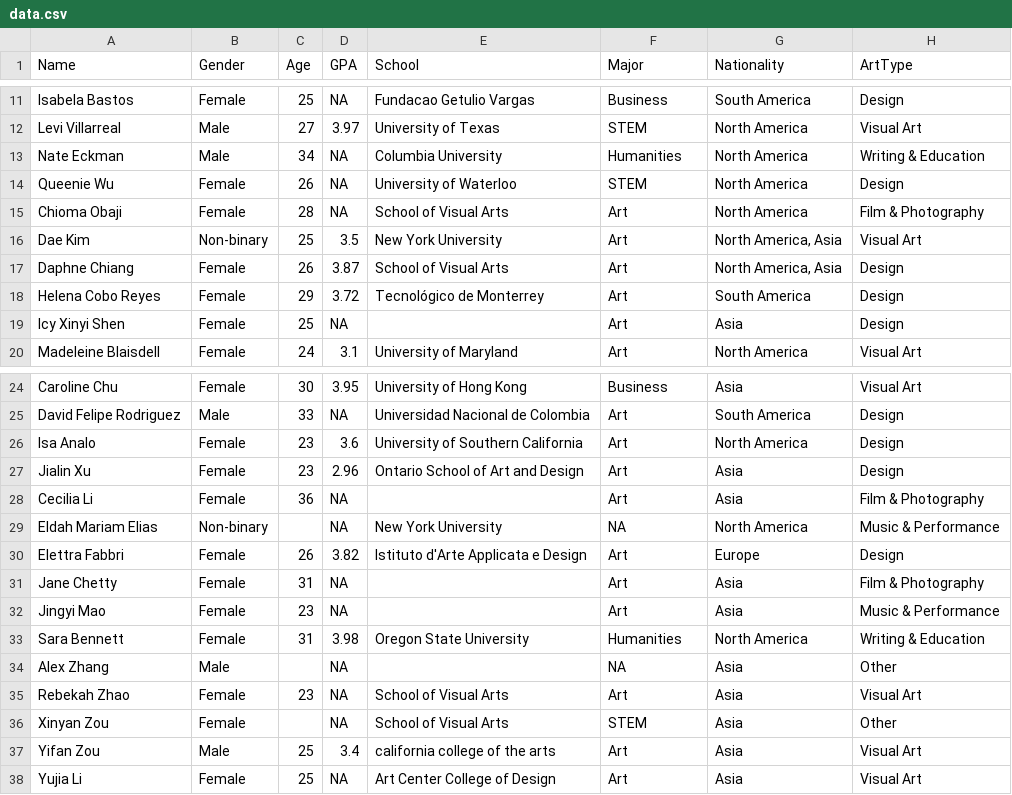
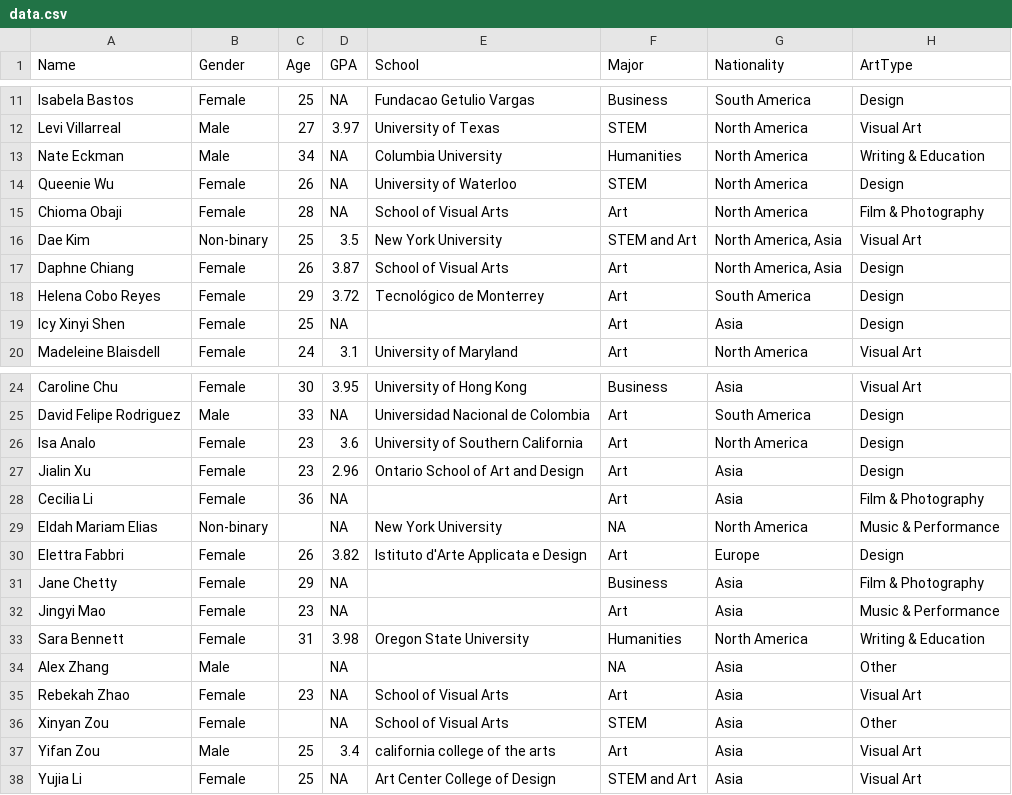
Before and after one commit to leviv/stories, a CSV file: src/lib/ima-boba/data.csv, drawn as a sheet; only a part is shown, gaps mark what is left out.

```diff
--- a/src/lib/ima-boba/data.csv
+++ b/src/lib/ima-boba/data.csv
@@ -15,3 +15,3 @@ Queenie Wu,Female,26,NA,University of Waterloo,STEM,North America,Design
 Chioma Obaji,Female,28,NA,School of Visual Arts,Art,North America,Film & Photography
-Dae Kim,Non-binary,25,3.5,New York University,Art,"North America, Asia",Visual Art
+Dae Kim,Non-binary,25,3.5,New York University,STEM and Art,"North America, Asia",Visual Art
 Daphne Chiang,Female,26,3.87,School of Visual Arts,Art,"North America, Asia",Design
@@ -30,3 +30,3 @@ Eldah Mariam Elias,Non-binary,,NA,New York University,NA,North America,Music & P
 Elettra Fabbri,Female,26,3.82,Istituto d'Arte Applicata e Design,Art,Europe,Design
-Jane Chetty,Female,31,NA,,Art,Asia,Film & Photography
+Jane Chetty,Female,29,NA,,Business,Asia,Film & Photography
 Jingyi Mao,Female,23,NA,,Art,Asia,Music & Performance
@@ -37,2 +37,2 @@ Xinyan Zou,Female,,NA,School of Visual Arts,STEM,Asia,Other
 Yifan Zou,Male,25,3.4,california college of the arts,Art,Asia,Visual Art
-Yujia Li,Female,25,NA,Art Center College of Design,Art,Asia,Visual Art
+Yujia Li,Female,25,NA,Art Center College of Design,STEM and Art,Asia,Visual Art
```
Also changed, not shown: 4 other files.
